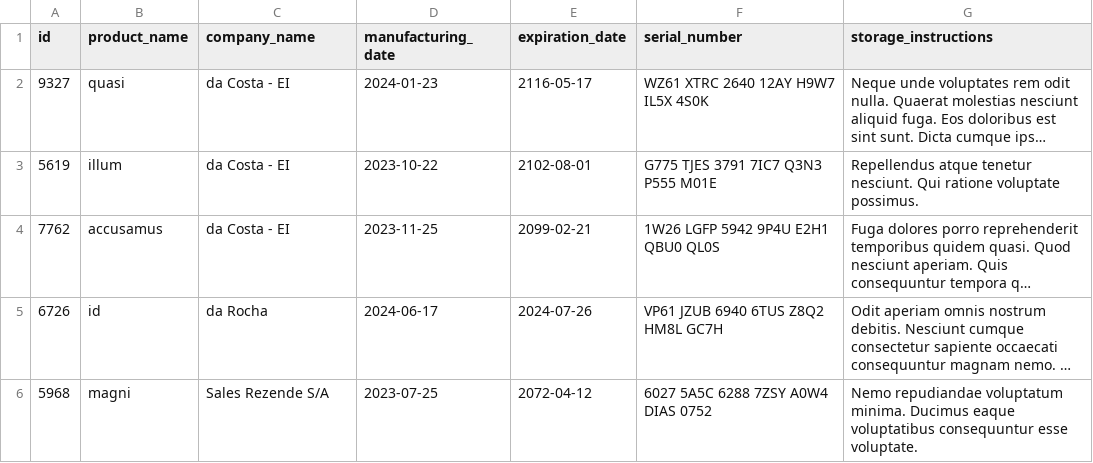
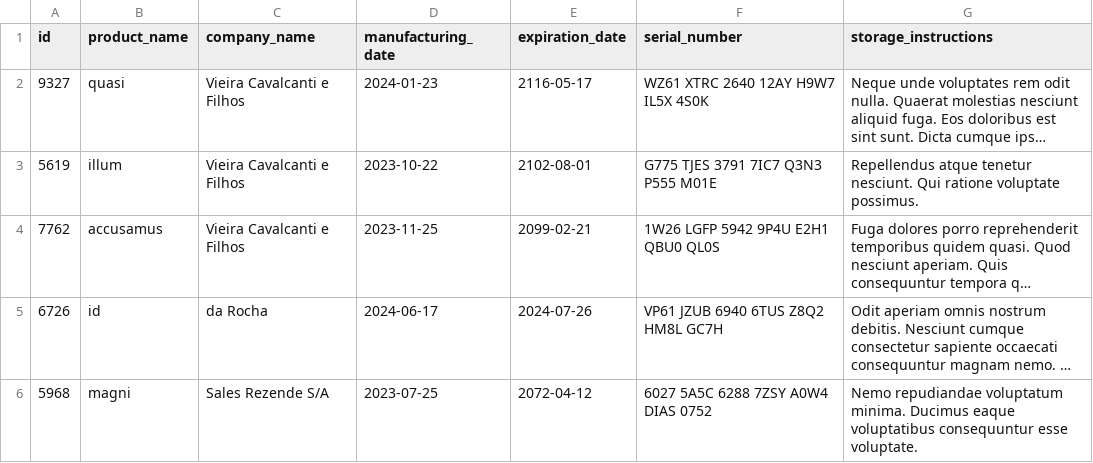
Before and after one commit to bragaIzadora/Inventory-Report, a CSV file: inventory_report/data/inventory.csv, drawn as a sheet; long unchanged cells end in …; the diff names each change by its address in the sheet, - before the commit and + after, or states it on an @@ line.

```diff
--- a/inventory_report/data/inventory.csv
+++ b/inventory_report/data/inventory.csv
-C2:C4 (company_name): da Costa - EI
+C2:C4 (company_name): Vieira Cavalcanti e Filhos
```
Also changed, not shown: 2 other files.
